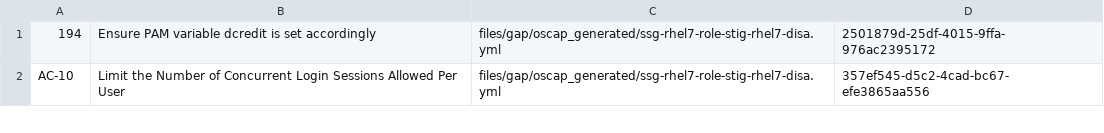
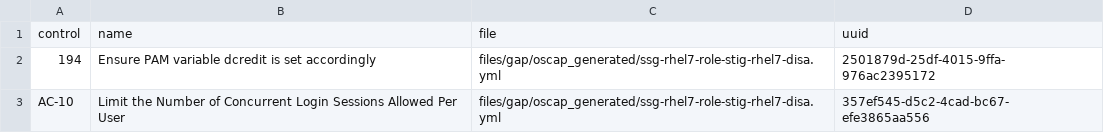
Before and after one commit to redteam-project/compliant, a CSV file: files/gap/controls_to_test.csv, drawn as a sheet; only a part is shown; the diff names each change by its address in the sheet, - before the commit and + after, or states it on an @@ line.

Commit message:
added column titles

```diff
--- a/files/gap/controls_to_test.csv
+++ b/files/gap/controls_to_test.csv
+row 1: control | name | file | uuid
```
